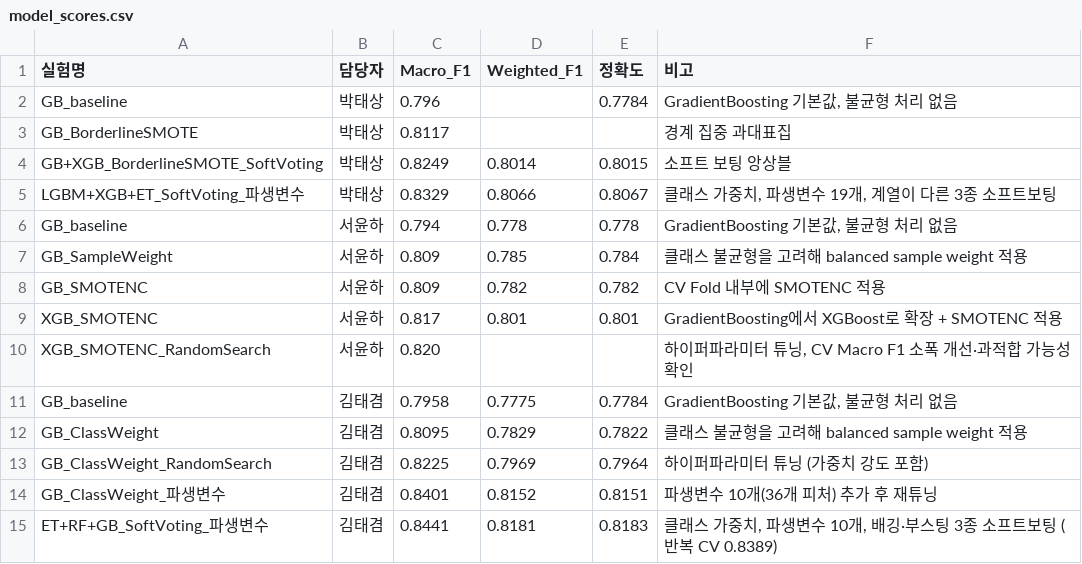
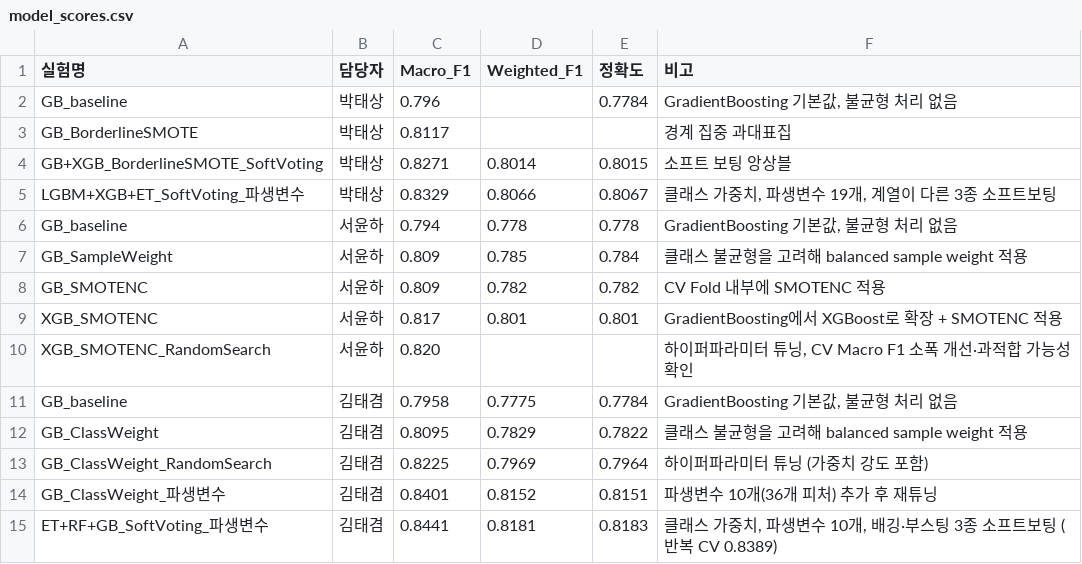
Before and after one commit to ehdwls1452/Teamproject01-steel-plate-fault-classification, a CSV file: results/model_scores.csv, drawn as a sheet.

Commit message:
Update model_scores.csv

```diff
--- a/results/model_scores.csv
+++ b/results/model_scores.csv
@@ -3,3 +3,3 @@ GB_baseline,박태상,0.796,,0.7784,"GradientBoosting 기본값, 불균형 처
 GB_BorderlineSMOTE,박태상,0.8117,,,경계 집중 과대표집
-GB+XGB_BorderlineSMOTE_SoftVoting,박태상,0.8249,0.8014,0.8015,소프트 보팅 앙상블
+GB+XGB_BorderlineSMOTE_SoftVoting,박태상,0.8271,0.8014,0.8015,소프트 보팅 앙상블
 LGBM+XGB+ET_SoftVoting_파생변수,박태상,0.8329,0.8066,0.8067,"클래스 가중치, 파생변수 19개, 계열이 다른 3종 소프트보팅"
```
